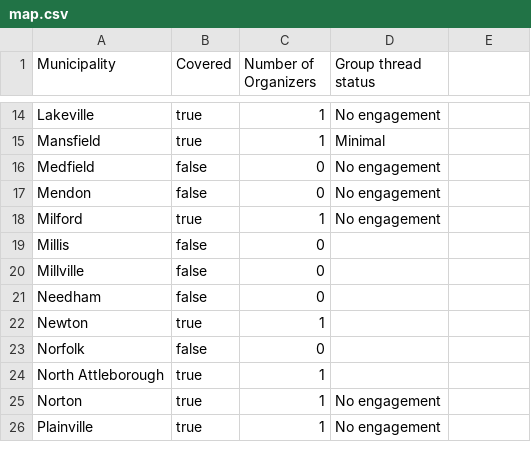
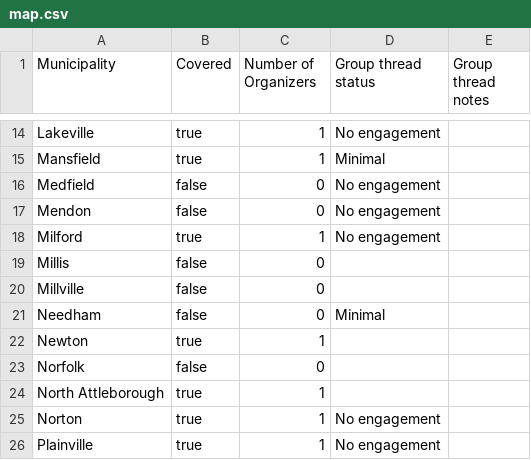
Before and after one commit to roccoflint/field-organizer-coverage-municipality, a CSV file: map.csv, drawn as a sheet; only a part is shown, gaps mark what is left out; the diff names each change by its address in the sheet, - before the commit and + after, or states it on an @@ line.

Commit message:
update data

```diff
--- a/map.csv
+++ b/map.csv
-E1: (empty)
+E1: Group thread notes
-D21 (Group thread status): (empty)
+D21 (Group thread status): Minimal
```
